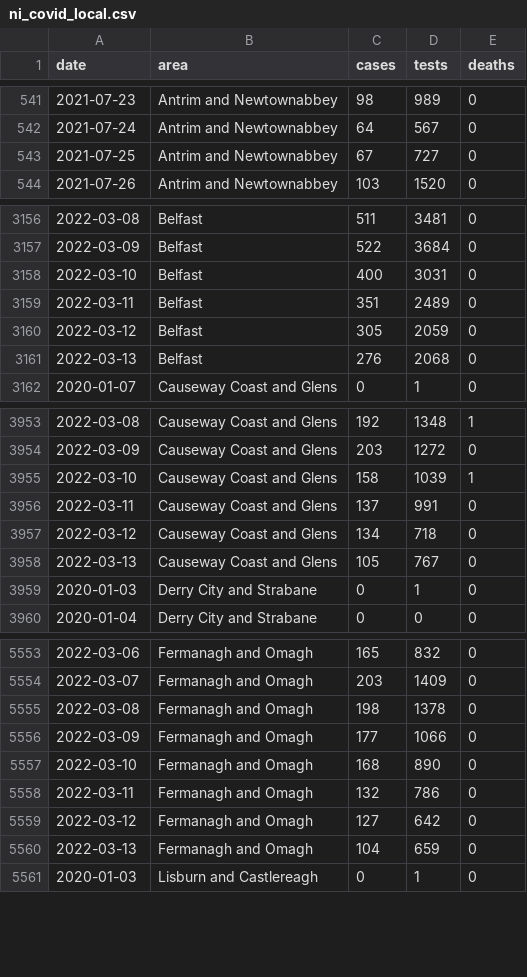
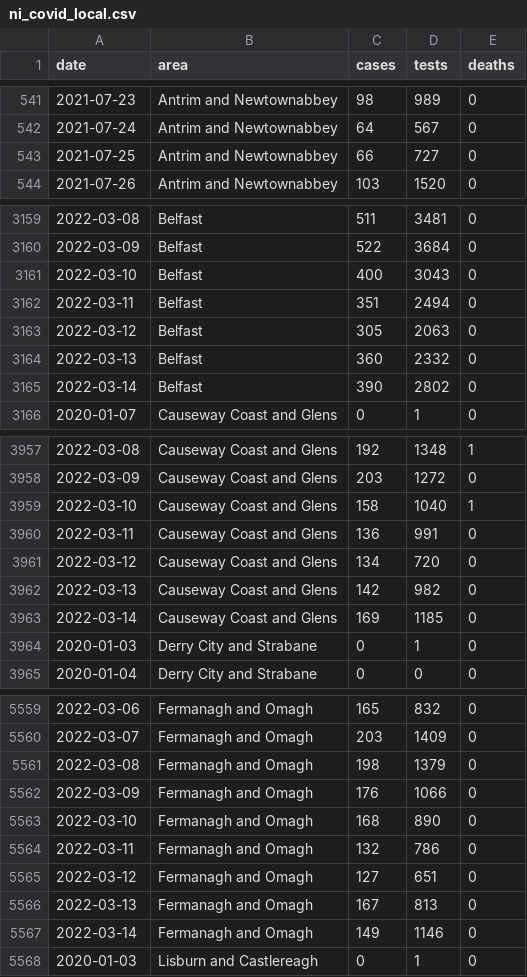
Before and after one commit to obrienjoey/covid19northernireland, a CSV file: data/ni_covid_local.csv, drawn as a sheet; only a part is shown, gaps mark what is left out; the diff covers the shown part only.

```diff
--- a/data/ni_covid_local.csv
+++ b/data/ni_covid_local.csv
@@ -542,3 +542,3 @@ date,area,cases,tests,deaths
 2021-07-24,Antrim and Newtownabbey,64,567,0
-2021-07-25,Antrim and Newtownabbey,67,727,0
+2021-07-25,Antrim and Newtownabbey,66,727,0
 2021-07-26,Antrim and Newtownabbey,103,1520,0
@@ -3157,6 +3160,7 @@ date,area,cases,tests,deaths
 2022-03-09,Belfast,522,3684,0
-2022-03-10,Belfast,400,3031,0
-2022-03-11,Belfast,351,2489,0
-2022-03-12,Belfast,305,2059,0
-2022-03-13,Belfast,276,2068,0
+2022-03-10,Belfast,400,3043,0
+2022-03-11,Belfast,351,2494,0
+2022-03-12,Belfast,305,2063,0
+2022-03-13,Belfast,360,2332,0
+2022-03-14,Belfast,390,2802,0
 2020-01-07,Causeway Coast and Glens,0,1,0
@@ -3954,6 +3958,7 @@ date,area,cases,tests,deaths
 2022-03-09,Causeway Coast and Glens,203,1272,0
-2022-03-10,Causeway Coast and Glens,158,1039,1
-2022-03-11,Causeway Coast and Glens,137,991,0
-2022-03-12,Causeway Coast and Glens,134,718,0
-2022-03-13,Causeway Coast and Glens,105,767,0
+2022-03-10,Causeway Coast and Glens,158,1040,1
+2022-03-11,Causeway Coast and Glens,136,991,0
+2022-03-12,Causeway Coast and Glens,134,720,0
+2022-03-13,Causeway Coast and Glens,142,982,0
+2022-03-14,Causeway Coast and Glens,169,1185,0
 2020-01-03,Derry City and Strabane,0,1,0
@@ -5554,8 +5560,9 @@ date,area,cases,tests,deaths
 2022-03-07,Fermanagh and Omagh,203,1409,0
-2022-03-08,Fermanagh and Omagh,198,1378,0
-2022-03-09,Fermanagh and Omagh,177,1066,0
+2022-03-08,Fermanagh and Omagh,198,1379,0
+2022-03-09,Fermanagh and Omagh,176,1066,0
 2022-03-10,Fermanagh and Omagh,168,890,0
 2022-03-11,Fermanagh and Omagh,132,786,0
-2022-03-12,Fermanagh and Omagh,127,642,0
-2022-03-13,Fermanagh and Omagh,104,659,0
+2022-03-12,Fermanagh and Omagh,127,651,0
+2022-03-13,Fermanagh and Omagh,167,813,0
+2022-03-14,Fermanagh and Omagh,149,1146,0
 2020-01-03,Lisburn and Castlereagh,0,1,0
```
Also changed, not shown: 14 added rows and 64 edited cells elsewhere in this file, data/ni_covid_national.csv, 1 other file.
